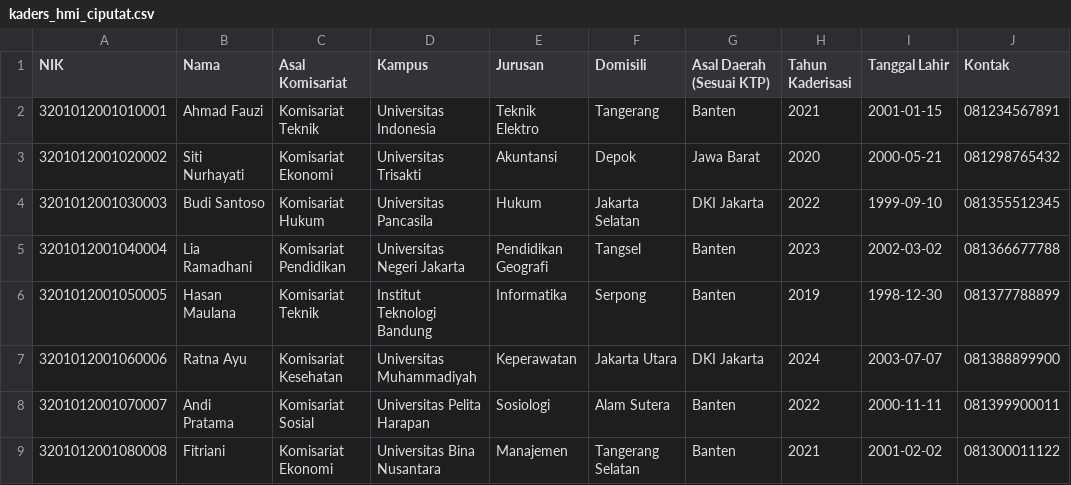
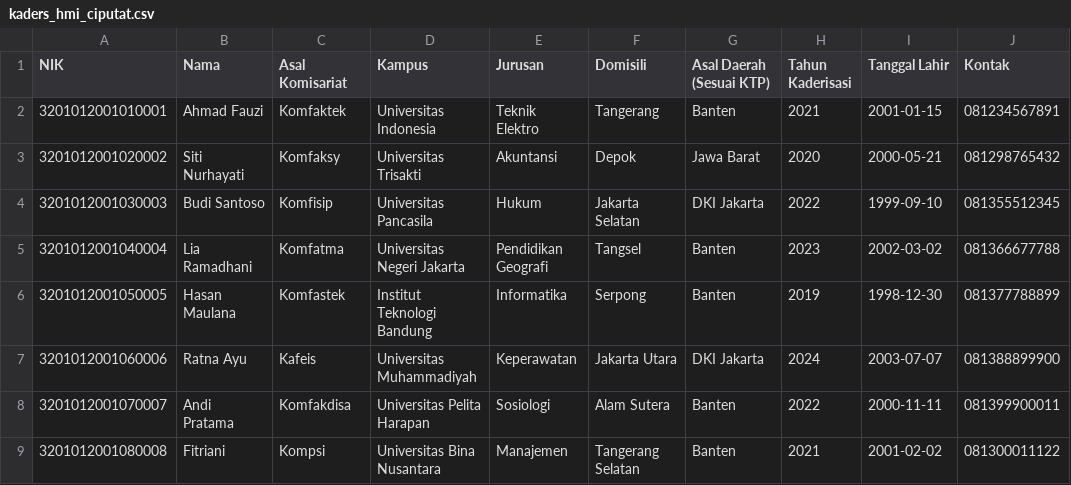
Before and after one commit to abdurrahmanharits/databasehmiciputat, a CSV file: data/kaders_hmi_ciputat.csv, drawn as a sheet; only a part is shown; the diff names each change by its address in the sheet, - before the commit and + after, or states it on an @@ line.

Commit message:
Standardize komisariat list + change komisariat filter to dropdown

```diff
--- a/data/kaders_hmi_ciputat.csv
+++ b/data/kaders_hmi_ciputat.csv
-C2 (Asal Komisariat): Komisariat Teknik
+C2 (Asal Komisariat): Komfaktek
-C3 (Asal Komisariat): Komisariat Ekonomi
+C3 (Asal Komisariat): Komfaksy
-C4 (Asal Komisariat): Komisariat Hukum
+C4 (Asal Komisariat): Komfisip
-C5 (Asal Komisariat): Komisariat Pendidikan
+C5 (Asal Komisariat): Komfatma
-C6 (Asal Komisariat): Komisariat Teknik
+C6 (Asal Komisariat): Komfastek
-C7 (Asal Komisariat): Komisariat Kesehatan
+C7 (Asal Komisariat): Kafeis
-C8 (Asal Komisariat): Komisariat Sosial
+C8 (Asal Komisariat): Komfakdisa
-C9 (Asal Komisariat): Komisariat Ekonomi
+C9 (Asal Komisariat): Kompsi
```
Also changed, not shown: 2 other files.
